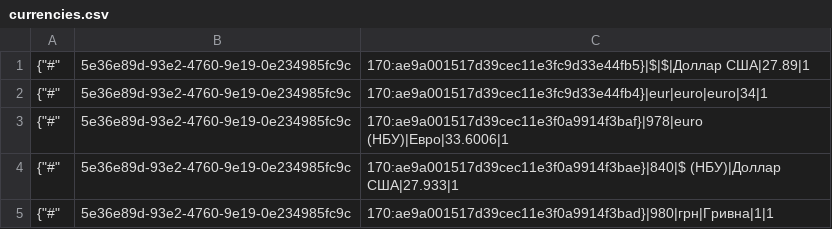
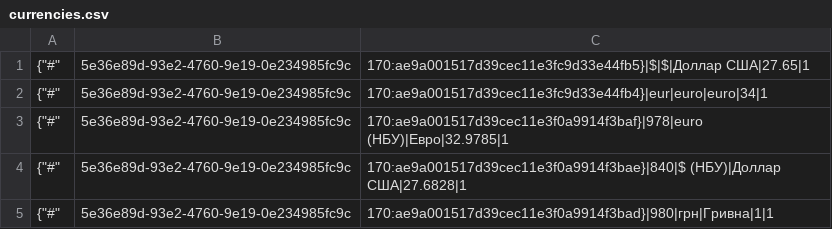
Before and after one commit to TorsionGroup/decort_shop, a CSV file: decort_shop/shop/api/cache/currencies.csv, drawn as a sheet.

```diff
--- a/decort_shop/shop/api/cache/currencies.csv
+++ b/decort_shop/shop/api/cache/currencies.csv
@@ -1,5 +1,5 @@
-{"#",5e36e89d-93e2-4760-9e19-0e234985fc9c,170:ae9a001517d39cec11e3fc9d33e44fb5}|$|$|Доллар США|27.89|1
+{"#",5e36e89d-93e2-4760-9e19-0e234985fc9c,170:ae9a001517d39cec11e3fc9d33e44fb5}|$|$|Доллар США|27.65|1
 {"#",5e36e89d-93e2-4760-9e19-0e234985fc9c,170:ae9a001517d39cec11e3fc9d33e44fb4}|eur|euro|euro|34|1
-{"#",5e36e89d-93e2-4760-9e19-0e234985fc9c,170:ae9a001517d39cec11e3f0a9914f3baf}|978|euro (НБУ)|Евро|33.6006|1
-{"#",5e36e89d-93e2-4760-9e19-0e234985fc9c,170:ae9a001517d39cec11e3f0a9914f3bae}|840|$ (НБУ)|Доллар США|27.933|1
+{"#",5e36e89d-93e2-4760-9e19-0e234985fc9c,170:ae9a001517d39cec11e3f0a9914f3baf}|978|euro (НБУ)|Евро|32.9785|1
+{"#",5e36e89d-93e2-4760-9e19-0e234985fc9c,170:ae9a001517d39cec11e3f0a9914f3bae}|840|$ (НБУ)|Доллар США|27.6828|1
 {"#",5e36e89d-93e2-4760-9e19-0e234985fc9c,170:ae9a001517d39cec11e3f0a9914f3bad}|980|грн|Гривна|1|1
```
Also changed, not shown: decort_shop/shop/api/cache/balances.csv, decort_shop/shop/api/cache/categories.csv, 17 other files.
